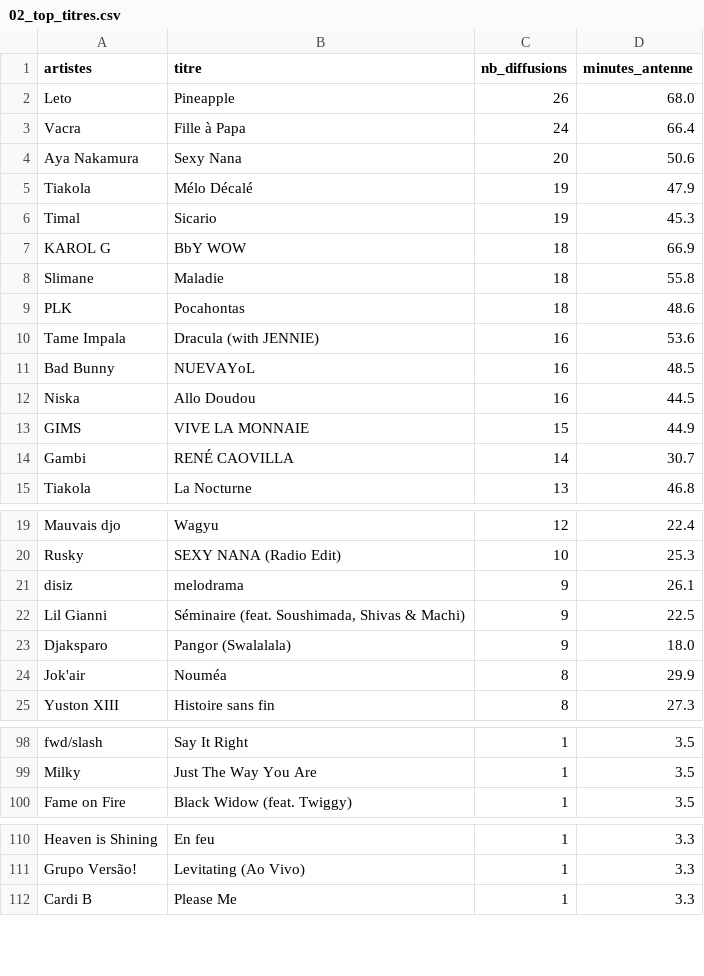
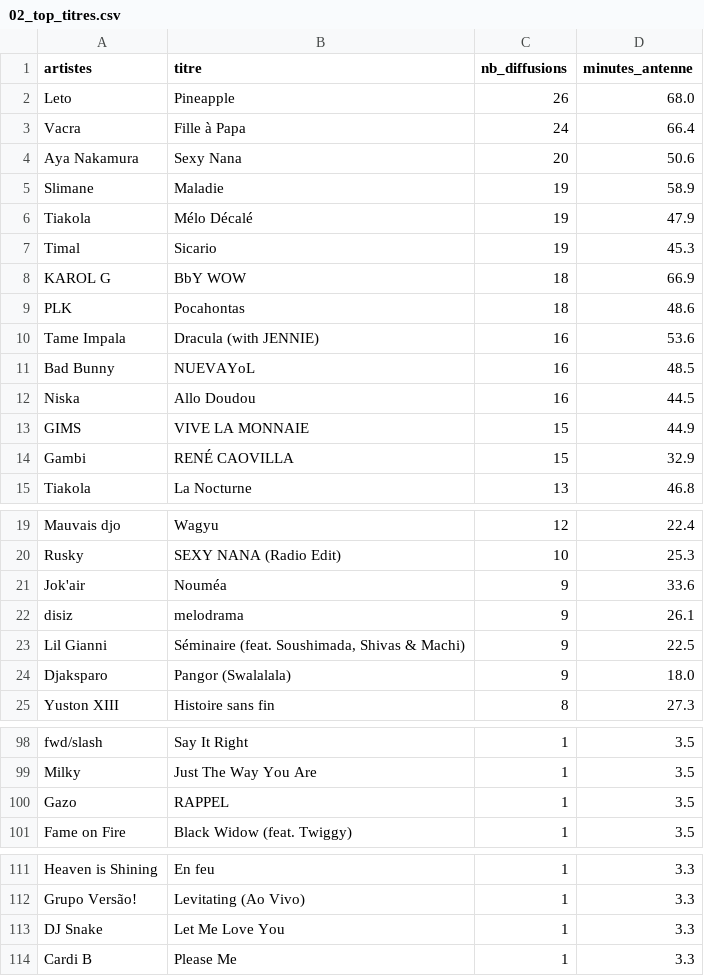
Before and after one commit to gunout/skyrock-monitor, a CSV file: resultats/02_top_titres.csv, drawn as a sheet; only a part is shown, gaps mark what is left out.

```diff
--- a/resultats/02_top_titres.csv
+++ b/resultats/02_top_titres.csv
@@ -4,2 +4,3 @@ Vacra,Fille à Papa,24,66.4
 Aya Nakamura,Sexy Nana,20,50.6
+Slimane,Maladie,19,58.9
 Tiakola,Mélo Décalé,19,47.9
@@ -7,3 +8,2 @@ Timal,Sicario,19,45.3
 KAROL G,BbY WOW,18,66.9
-Slimane,Maladie,18,55.8
 PLK,Pocahontas,18,48.6
@@ -13,3 +13,3 @@ Niska,Allo Doudou,16,44.5
 GIMS,VIVE LA MONNAIE,15,44.9
-Gambi,RENÉ CAOVILLA,14,30.7
+Gambi,RENÉ CAOVILLA,15,32.9
 Tiakola,La Nocturne,13,46.8
@@ -20,2 +20,3 @@ Mauvais djo,Wagyu,12,22.4
 Rusky,SEXY NANA (Radio Edit),10,25.3
+Jok'air,Nouméa,9,33.6
 disiz,melodrama,9,26.1
@@ -23,3 +24,2 @@ Lil Gianni,"Séminaire (feat. Soushimada, Shivas & Machi)",9,22.5
 Djaksparo,Pangor (Swalalala),9,18.0
-Jok'air,Nouméa,8,29.9
 Yuston XIII,Histoire sans fin,8,27.3
@@ -99,2 +99,3 @@ fwd/slash,Say It Right,1,3.5
 Milky,Just The Way You Are,1,3.5
+Gazo,RAPPEL,1,3.5
 Fame on Fire,Black Widow (feat. Twiggy),1,3.5
@@ -111,2 +112,3 @@ Heaven is Shining,En feu,1,3.3
 Grupo Versão!,Levitating (Ao Vivo),1,3.3
+DJ Snake,Let Me Love You,1,3.3
 Cardi B,Please Me,1,3.3
```
Also changed, not shown: resultats/01_top_artistes.csv, resultats/04_repartition_journaliere.csv, 15 other files.
